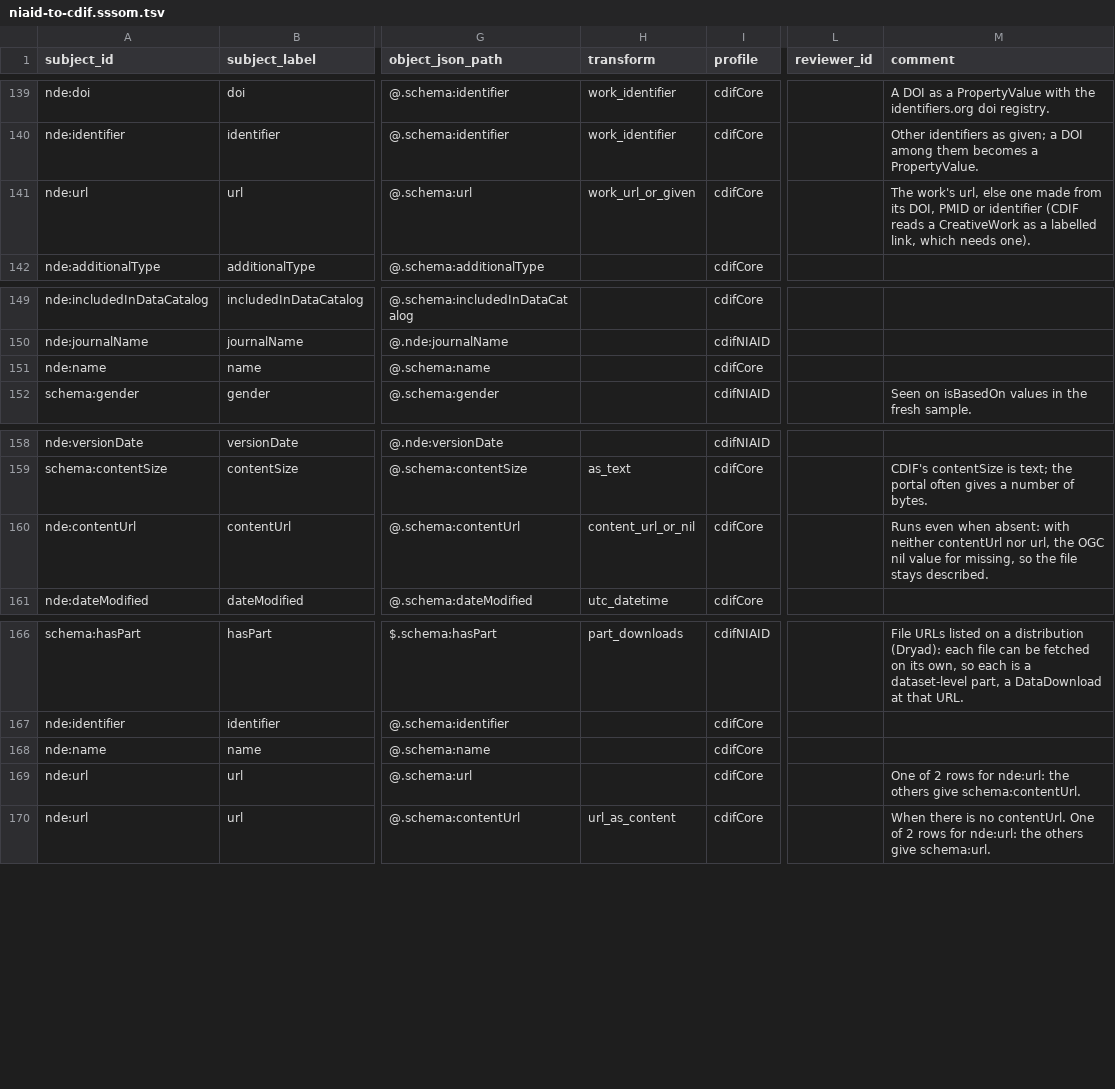
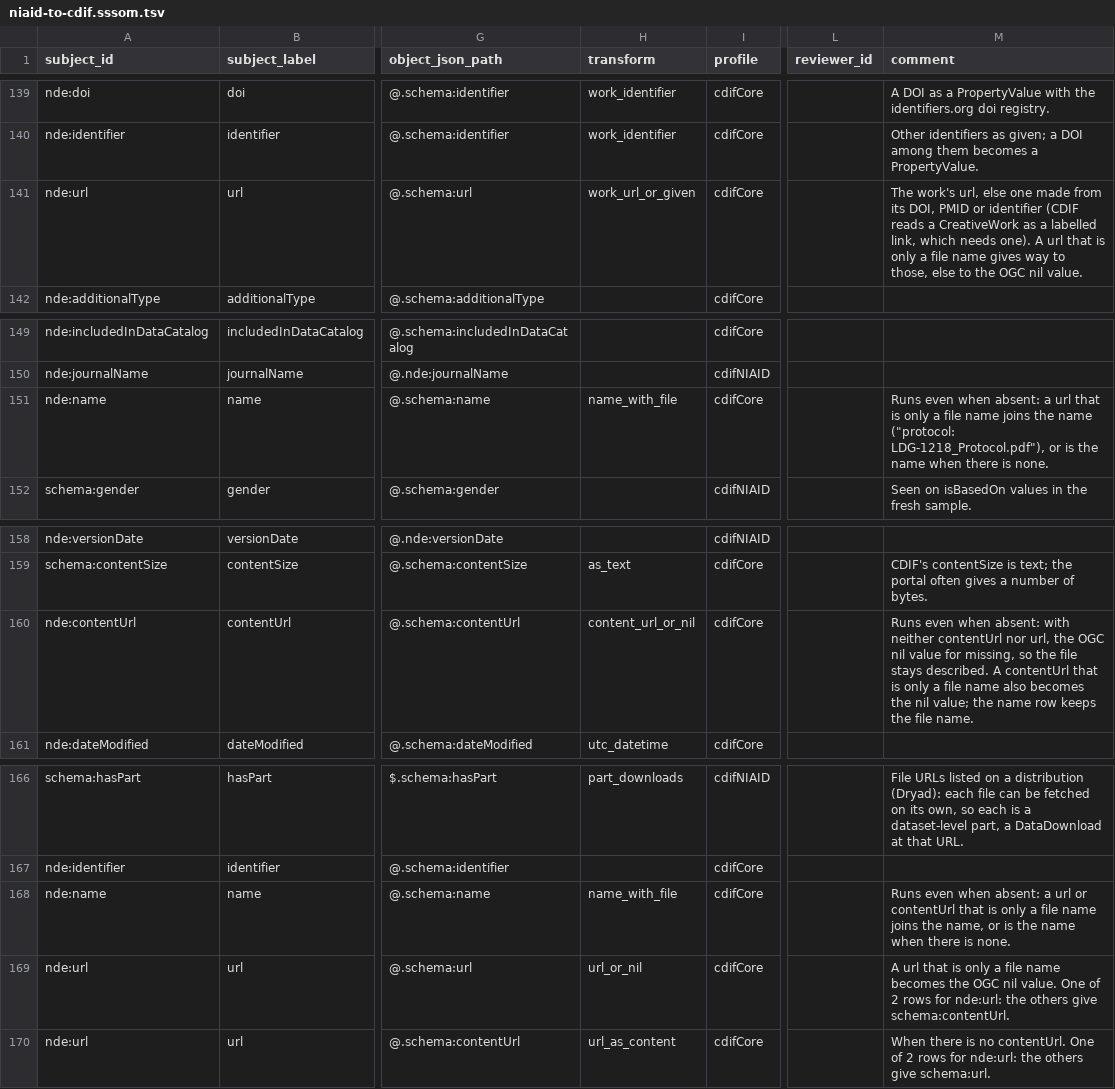
Before and after one commit to Cross-Domain-Interoperability-Framework/converters, a TSV file: mappings/niaid-to-cdif.sssom.tsv, drawn as a sheet; only a part is shown, gaps mark what is left out; the diff names each change by its address in the sheet, - before the commit and + after, or states it on an @@ line.

```diff
--- a/mappings/niaid-to-cdif.sssom.tsv
+++ b/mappings/niaid-to-cdif.sssom.tsv
-M141 (comment): …needs one).
+M141 (comment): …needs one). A url that is only a file name gives way to those, else to the OGC nil value.
-H151 (transform): (empty)
+H151 (transform): name_with_file
-M151 (comment): (empty)
+M151 (comment): Runs even when absent: a url that is only a file name joins the name ("protocol: LDG-1218_Protocol.pdf"), or is the name when there is none.
-M160 (comment): …stays described.
+M160 (comment): …stays described. A contentUrl that is only a file name also becomes the nil value; the name row keeps the file name.
-H168 (transform): (empty)
+H168 (transform): name_with_file
-M168 (comment): (empty)
+M168 (comment): Runs even when absent: a url or contentUrl that is only a file name joins the name, or is the name when there is none.
-H169 (transform): (empty)
+H169 (transform): url_or_nil
-M169 (comment): One of…
+M169 (comment): A url that is only a file name becomes the OGC nil value. One of…
```
Also changed, not shown: 5 other files.
